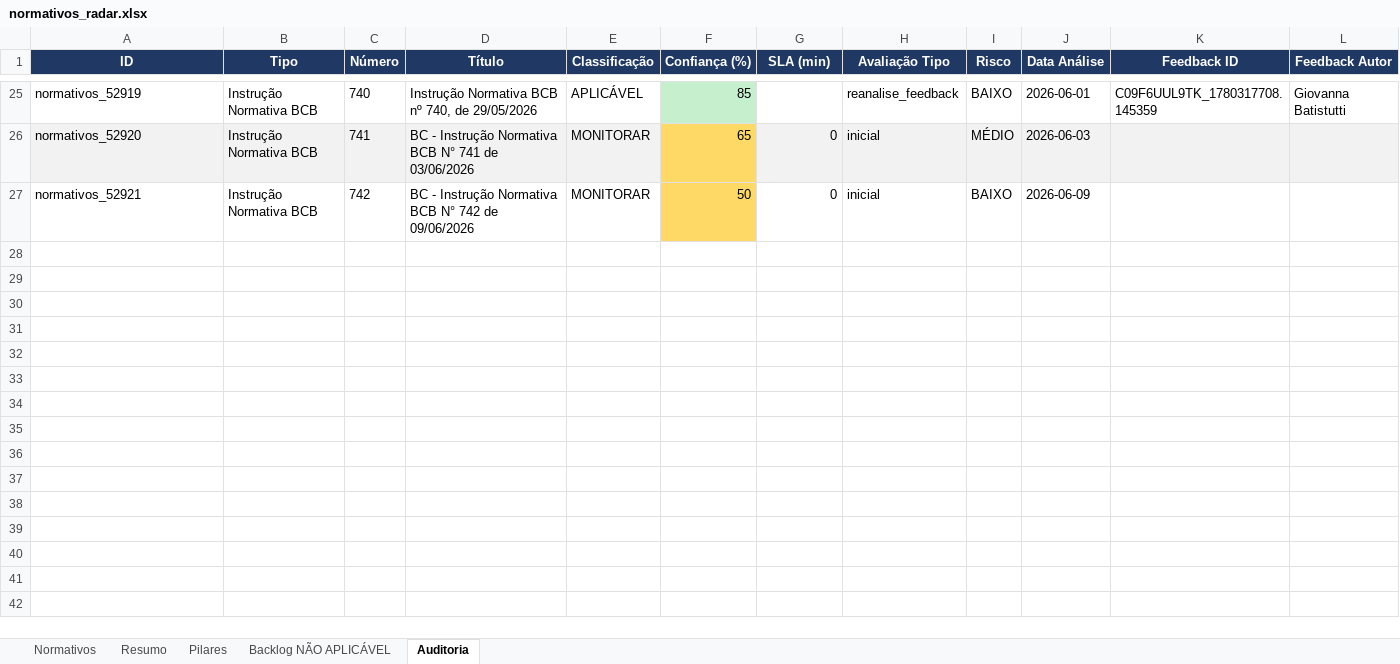
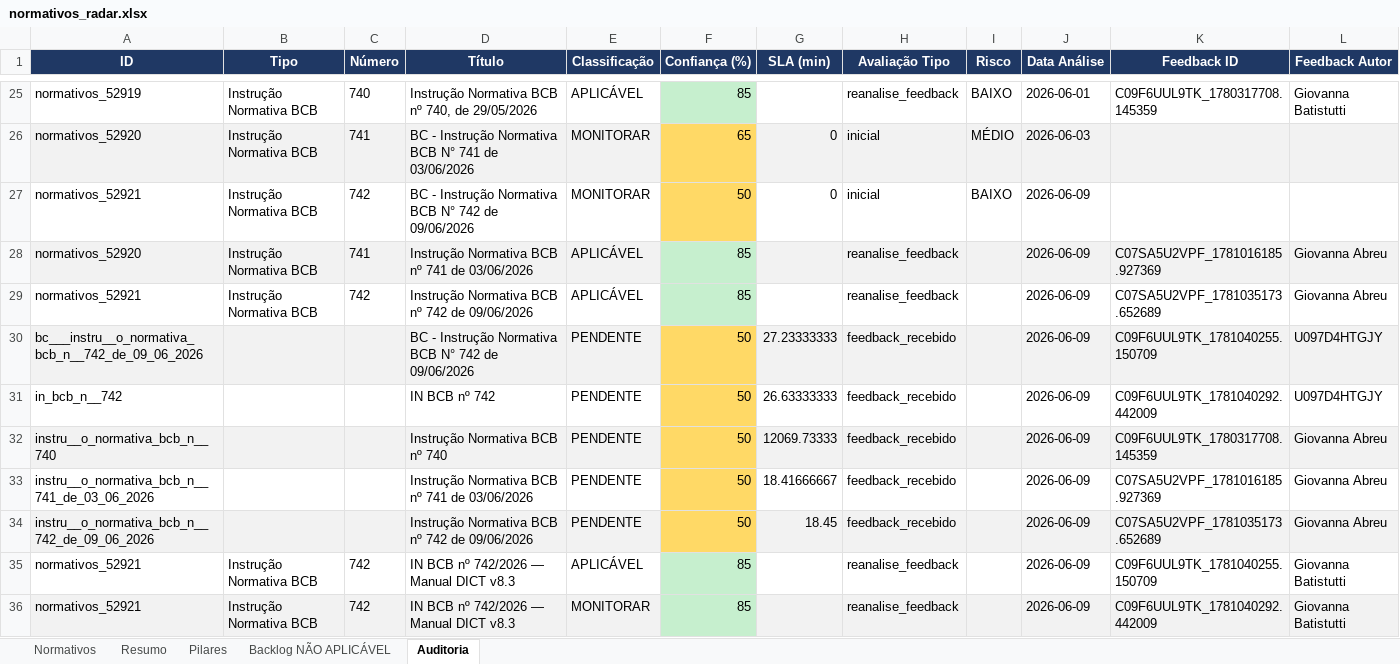
Before and after one commit to giovannabatistutti-ctrl/normativos_md, an Excel workbook: planilha/normativos_radar.xlsx, sheet Auditoria, drawn as a sheet; only a part is shown, gaps mark what is left out; values as stored, in another font and other column widths than the file's, no borders; the diff names each change by its address in the sheet, - before the commit and + after, or states it on an @@ line.

Commit message:
feat: atualiza planilha normativos (2026-06-10 14:00)

```diff
--- a/planilha/normativos_radar.xlsx (sheet Auditoria)
+++ b/planilha/normativos_radar.xlsx (sheet Auditoria)
+row 28: normativos_52920 | Instrução Normativa BCB | 741 | Instrução Normativa BCB nº 741 de 03/06/2026 | APLICÁVEL | 85 |  | reanalise_feedback |  | 2026-06-09 | C07SA5U2VPF_1781016185.927369 | Giovanna Abreu
+row 29: normativos_52921 | Instrução Normativa BCB | 742 | Instrução Normativa BCB nº 742 de 09/06/2026 | APLICÁVEL | 85 |  | reanalise_feedback |  | 2026-06-09 | C07SA5U2VPF_1781035173.652689 | Giovanna Abreu
+row 30: bc___instru__o_normativa_bcb_n__742_de_09_06_2026 |  |  | BC - Instrução Normativa BCB N° 742 de 09/06/2026 | PENDENTE | 50 | 27.23333333 | feedback_recebido |  | 2026-06-09 | C09F6UUL9TK_1781040255.150709 | U097D4HTGJY
+row 31: in_bcb_n__742 |  |  | IN BCB nº 742 | PENDENTE | 50 | 26.63333333 | feedback_recebido |  | 2026-06-09 | C09F6UUL9TK_1781040292.442009 | U097D4HTGJY
+row 32: instru__o_normativa_bcb_n__740 |  |  | Instrução Normativa BCB nº 740 | PENDENTE | 50 | 12069.73333 | feedback_recebido |  | 2026-06-09 | C09F6UUL9TK_1780317708.145359 | Giovanna Abreu
+row 33: instru__o_normativa_bcb_n__741_de_03_06_2026 |  |  | Instrução Normativa BCB nº 741 de 03/06/2026 | PENDENTE | 50 | 18.41666667 | feedback_recebido |  | 2026-06-09 | C07SA5U2VPF_1781016185.927369 | Giovanna Abreu
+row 34: instru__o_normativa_bcb_n__742_de_09_06_2026 |  |  | Instrução Normativa BCB nº 742 de 09/06/2026 | PENDENTE | 50 | 18.45 | feedback_recebido |  | 2026-06-09 | C07SA5U2VPF_1781035173.652689 | Giovanna Abreu
+row 35: normativos_52921 | Instrução Normativa BCB | 742 | IN BCB nº 742/2026 — Manual DICT v8.3 | APLICÁVEL | 85 |  | reanalise_feedback |  | 2026-06-09 | C09F6UUL9TK_1781040255.150709 | Giovanna Batistutti
+row 36: normativos_52921 | Instrução Normativa BCB | 742 | IN BCB nº 742/2026 — Manual DICT v8.3 | MONITORAR | 85 |  | reanalise_feedback |  | 2026-06-09 | C09F6UUL9TK_1781040292.442009 | Giovanna Batistutti
```
